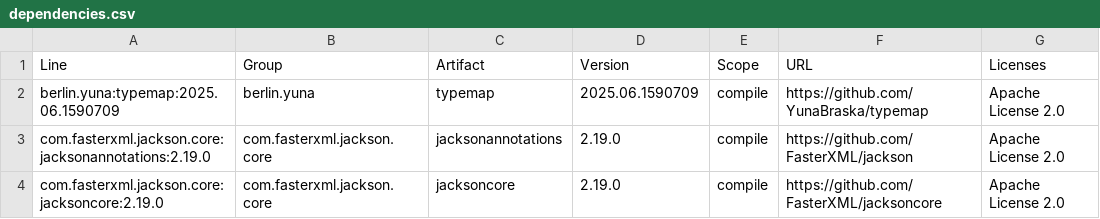
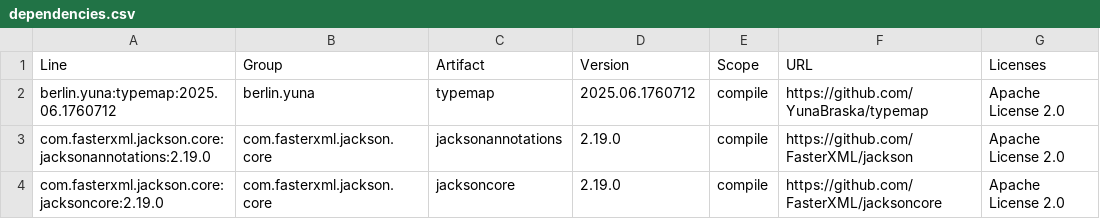
Before and after one commit to YunaBraska/api-doc-crafter, a CSV file: docs/licenses/dependencies.csv, drawn as a sheet; only a part is shown.

```diff
--- a/docs/licenses/dependencies.csv
+++ b/docs/licenses/dependencies.csv
@@ -1,3 +1,3 @@
 "Line","Group","Artifact","Version","Scope","URL","Licenses"
-"berlin.yuna:typemap:2025.06.1590709","berlin.yuna","typemap","2025.06.1590709","compile","https://github.com/YunaBraska/typemap","Apache License 2.0"
+"berlin.yuna:typemap:2025.06.1760712","berlin.yuna","typemap","2025.06.1760712","compile","https://github.com/YunaBraska/typemap","Apache License 2.0"
 "com.fasterxml.jackson.core:jacksonannotations:2.19.0","com.fasterxml.jackson.core","jacksonannotations","2.19.0","compile","https://github.com/FasterXML/jackson","Apache License 2.0"
```
Also changed, not shown: 5 other files.
